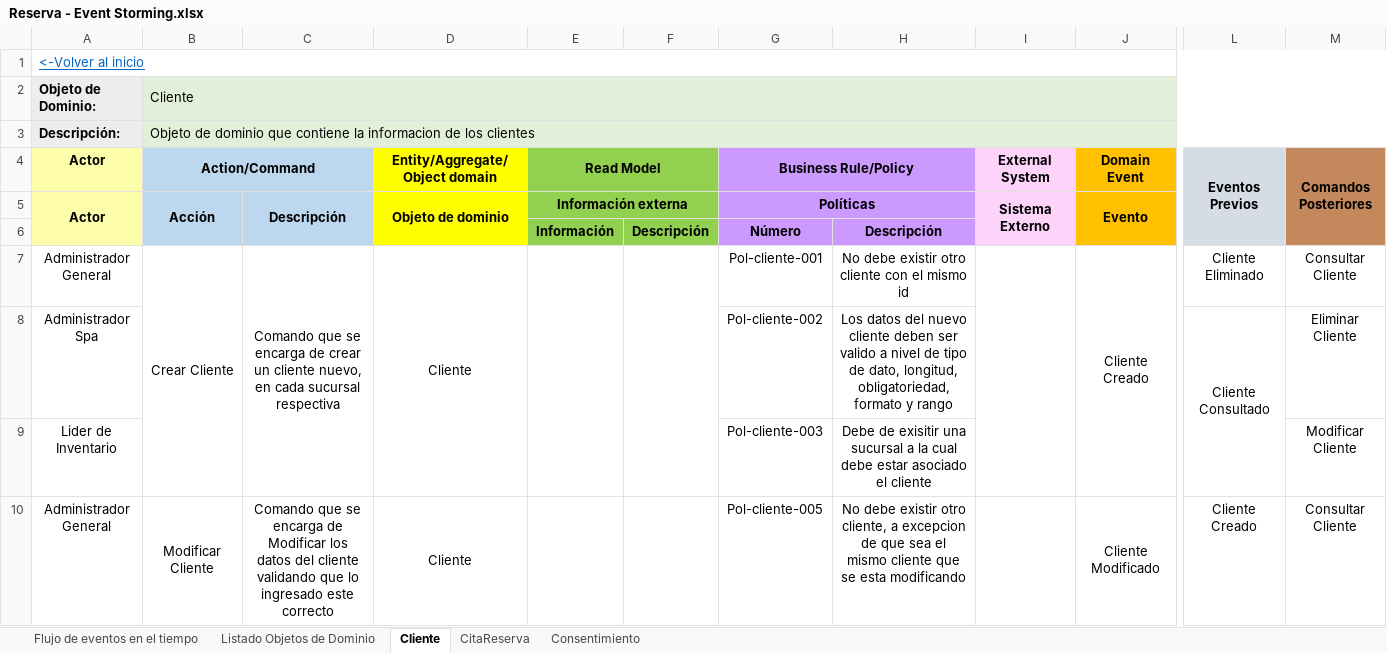
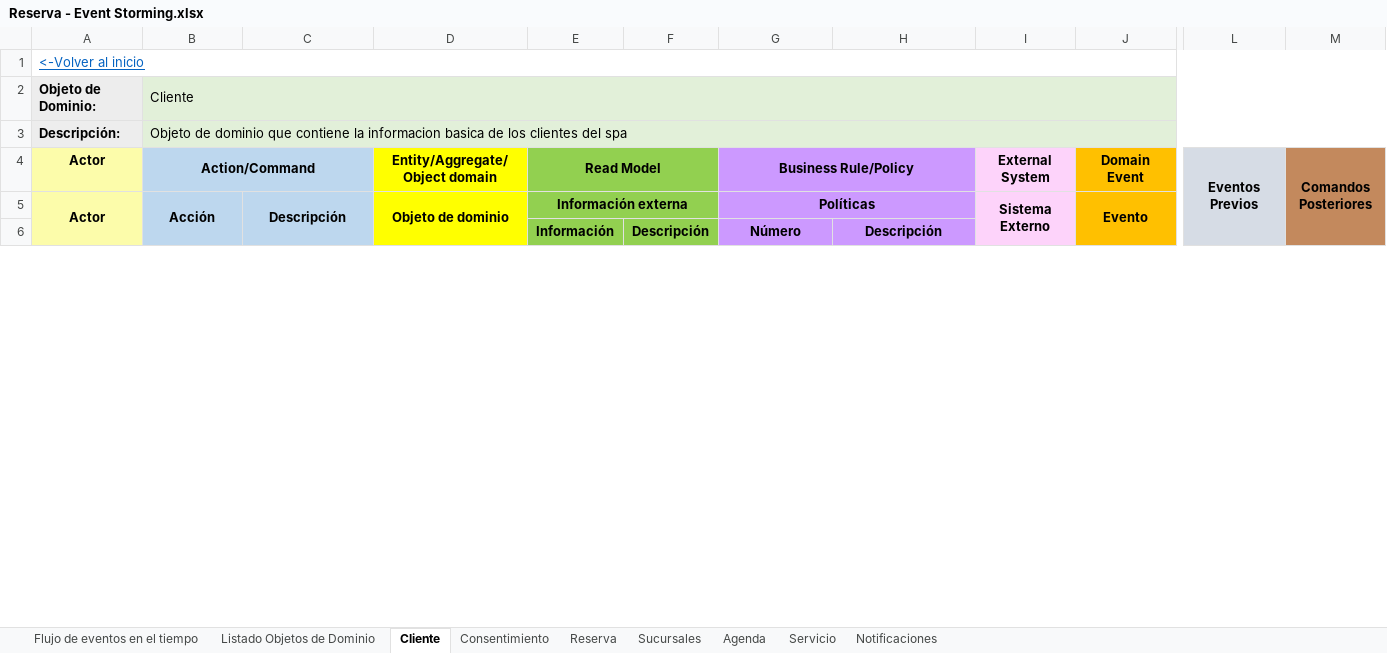
Before and after one commit to cristianospina/DOO, an Excel workbook: SpaOnline/EventStorming/Reserva - Event Storming.xlsx, sheet Cliente, drawn as a sheet; only a part is shown, gaps mark what is left out; values as stored, in another font and other column widths than the file's, no borders; removed rows and columns are numbered as before the commit, all else as after; rows hold the shown columns only; the diff covers the shown part only; the diff names each change by its address in the sheet, - before the commit and + after, or states it on an @@ line.

Commit message:
Avance Event Storming

```diff
--- a/SpaOnline/EventStorming/Reserva - Event Storming.xlsx (sheet Cliente)
+++ b/SpaOnline/EventStorming/Reserva - Event Storming.xlsx (sheet Cliente)
-sheet tab: CitaReserva
+sheet tab: Reserva
+sheet tab: Sucursales
+sheet tab: Agenda
+sheet tab: Servicio
+sheet tab: Notificaciones
@@ sheet tab order changed: Flujo de eventos en el tiempo | Listado Objetos de Dominio | Cliente | Consentimiento | Reserva | Sucursales | Agenda | Servicio | Notificaciones @@
-B3 (Action/Command): …la informacion de los clientes
+B3 (Action/Command): …la informacion basica de los clientes del spa
-row 7: Administrador General | Crear Cliente | Comando que se encarga de crear un cliente nuevo, en cada sucursal respectiva | Cliente |  |  | Pol-cliente-001 | No debe existir otro cliente con el mismo id |  | Cliente Creado | Cliente Eliminado | Consultar Cliente
-row 8: Administrador Spa |  |  |  |  |  | Pol-cliente-002 | Los datos del nuevo cliente deben ser valido a nivel de tipo de dato, longitud, obligatoriedad, formato y rango |  |  | Cliente Consultado | Eliminar Cliente
-row 9: Lider de Inventario |  |  |  |  |  | Pol-cliente-003 | Debe de exisitir una sucursal a la cual debe estar asociado el cliente |  |  |  | Modificar Cliente
-row 10: Administrador General | Modificar Cliente | Comando que se encarga de Modificar los datos del cliente validando que lo ingresado este correcto | Cliente |  |  | Pol-cliente-005 | No debe existir otro cliente, a excepcion de que sea el mismo cliente que se esta modificando |  | Cliente Modificado | Cliente Creado | Consultar Cliente
```
Also changed, not shown: 1 added row, 7 removed rows, 7 edited cells, cell formats and merged cells elsewhere in this sheet, sheet Reserva, sheet Consentimiento, sheet Listado Objetos de Dominio, charts or pictures, SpaOnline/EventStorming/Notificacion - Event Storming.xlsx, SpaOnline/EventStorming/Pagos - Event Storming.xlsx, 6 other files.
